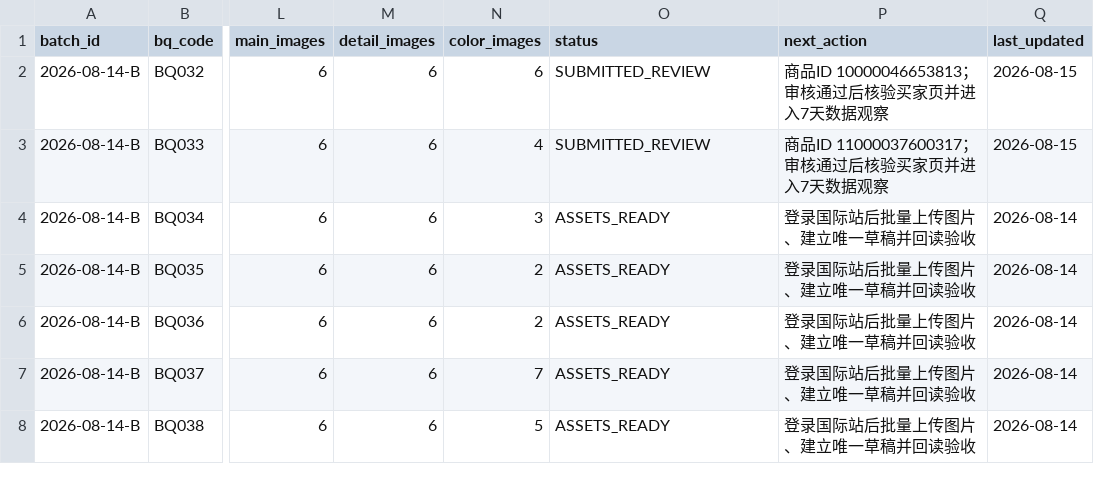
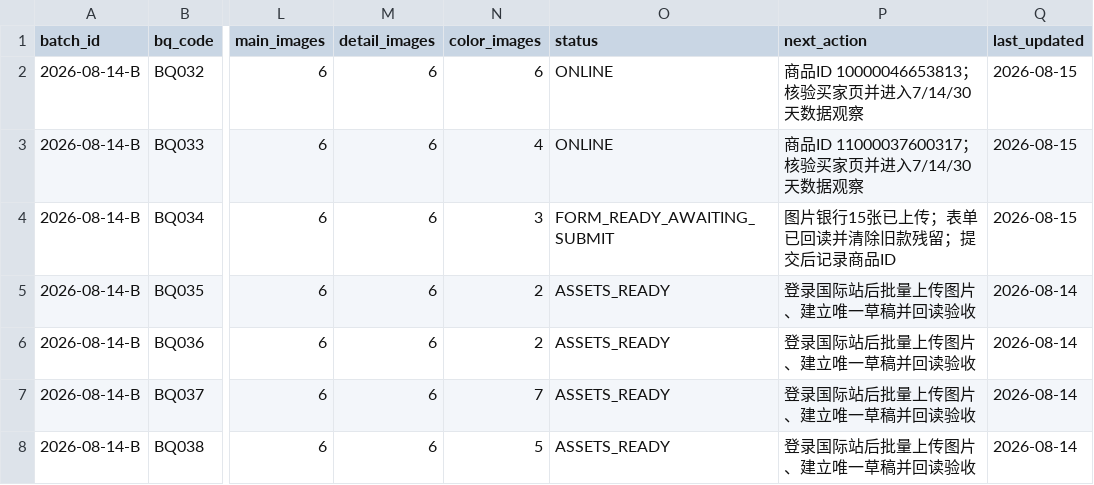
Before and after one commit to 421345308/beiqiang-cross-border-operations, a CSV file: 02_Alibaba运营/05_扩品工程/数据/国际站预上架商品总表_2026-08-14.csv, drawn as a sheet; only a part is shown, gaps mark what is left out; the diff names each change by its address in the sheet, - before the commit and + after, or states it on an @@ line.

```diff
--- a/02_Alibaba运营/05_扩品工程/数据/国际站预上架商品总表_2026-08-14.csv
+++ b/02_Alibaba运营/05_扩品工程/数据/国际站预上架商品总表_2026-08-14.csv
-O2:O3 (status): SUBMITTED_REVIEW
+O2:O3 (status): ONLINE
-P2 (next_action): 商品ID 10000046653813；审核通过后核验买家页并进入7天数据观察
+P2 (next_action): 商品ID 10000046653813；核验买家页并进入7/14/30天数据观察
-P3 (next_action): 商品ID 11000037600317；审核通过后核验买家页并进入7天数据观察
+P3 (next_action): 商品ID 11000037600317；核验买家页并进入7/14/30天数据观察
-O4 (status): ASSETS_READY
+O4 (status): FORM_READY_AWAITING_SUBMIT
-P4 (next_action): 登录国际站后批量上传图片、建立唯一草稿并回读验收
+P4 (next_action): 图片银行15张已上传；表单已回读并清除旧款残留；提交后记录商品ID
-Q4 (last_updated): 2026-08-14
+Q4 (last_updated): 2026-08-15
```
Also changed, not shown: 02_Alibaba运营/05_扩品工程/数据/扩品批次台账.csv, 1 other file.
